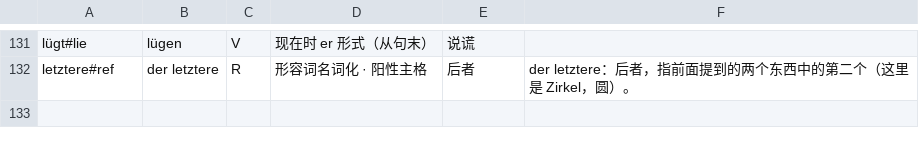
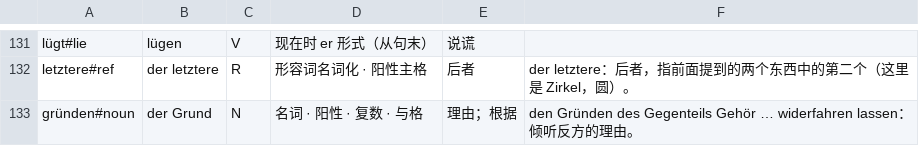
Before and after one commit to letsEstel/lesepult, a TSV file: books/kant-krv/lexicon/11-antinomie.tsv, drawn as a sheet; only a part is shown, gaps mark what is left out; the diff names each change by its address in the sheet, - before the commit and + after, or states it on an @@ line.

```diff
--- a/books/kant-krv/lexicon/11-antinomie.tsv
+++ b/books/kant-krv/lexicon/11-antinomie.tsv
+row 133: gründen#noun | der Grund | N | 名词 · 阳性 · 复数 · 与格 | 理由；根据 | den Gründen des Gegenteils Gehör … widerfahren lassen：倾听反方的理由。
```
Also changed, not shown: shared/lexicon/06-lesen.tsv, 7 other files.
